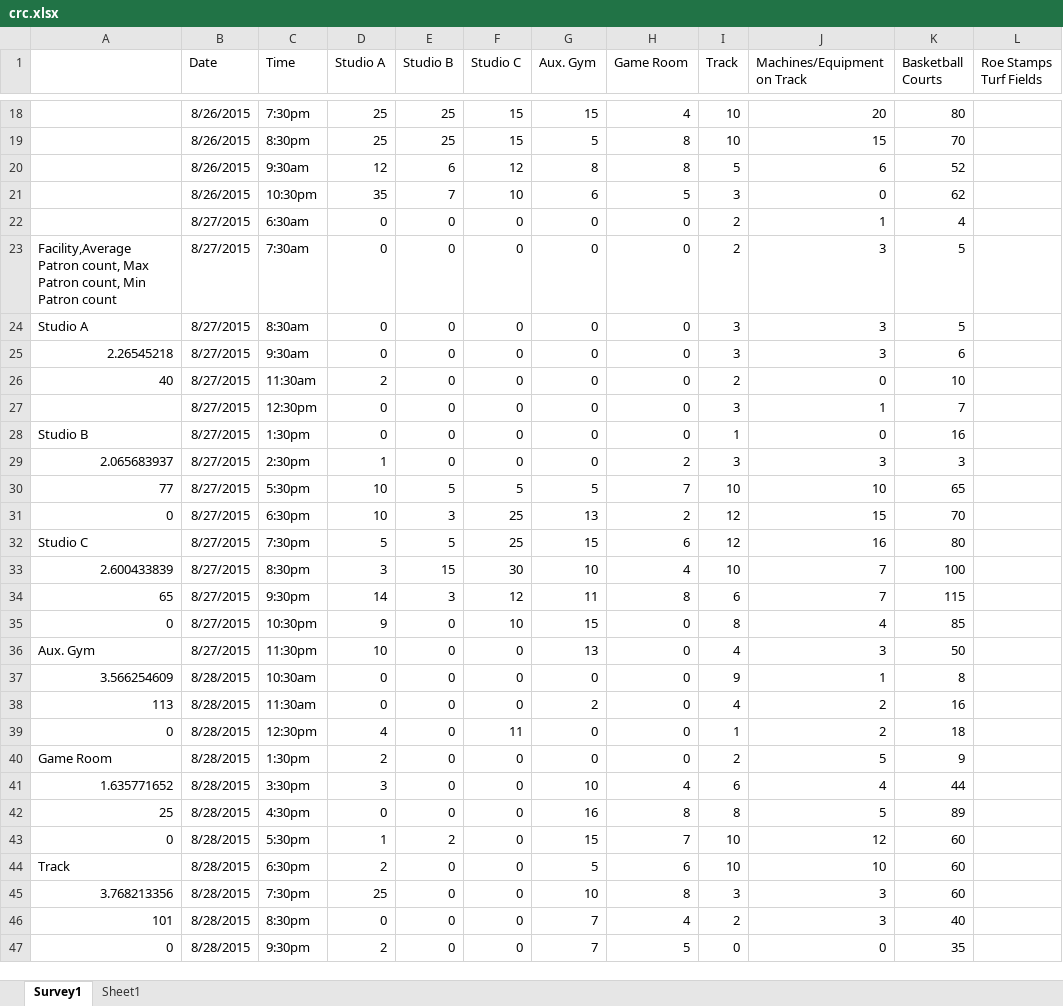
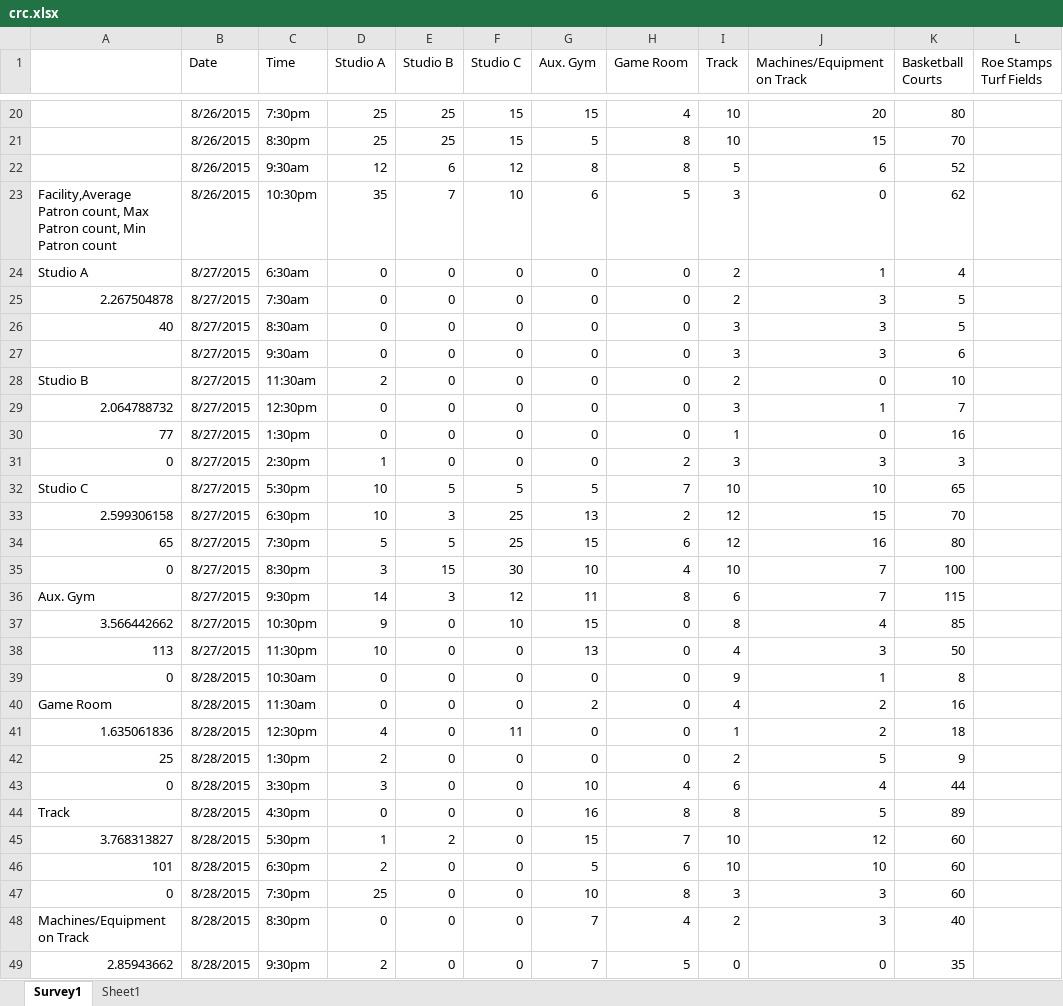
Before and after one commit to DaoGatech/jdesign2, an Excel workbook: crc.xlsx, sheet Survey1, drawn as a sheet; only a part is shown, gaps mark what is left out; values as stored, in another font and other column widths than the file's, no borders; charts and pictures and table styles not drawn; removed rows and columns are numbered as before the commit, all else as after; the diff covers the shown part only; the diff names each change by its address in the sheet, - before the commit and + after, or states it on an @@ line.

```diff
--- a/crc.xlsx (sheet Survey1)
+++ b/crc.xlsx (sheet Survey1)
-A1:A3 merged
+A1:A3 merged
-A23: (empty)
+A23: Facility,Average Patron count, Max Patron count, Min Patron count
-A24: (empty)
+A24: Studio A
-A25: Facility,Average Patron count, Max Patron count, Min Patron count
+A25: 2.267504878
-A26: Studio A
+A26: 40
-A27: 2.26545218
+A27: (empty)
-A28: 40
+A28: Studio B
-A29: (empty)
+A29: 2.064788732
-A30: Studio B
+A30: 77
-A31: 2.065683937
+A31: 0
-A32: 77
+A32: Studio C
-A33: 0
+A33: 2.599306158
-A34: Studio C
+A34: 65
-A35: 2.600433839
+A35: 0
-A36: 65
+A36: Aux. Gym
-A37: 0
+A37: 3.566442662
-A38: Aux. Gym
+A38: 113
-A39: 3.566254609
+A39: 0
-A40: 113
+A40: Game Room
-A41: 0
+A41: 1.635061836
-A42: Game Room
+A42: 25
-A43: 1.635771652
+A43: 0
-A44: 25
+A44: Track
-A45: 0
+A45: 3.768313827
-A46: Track
+A46: 101
-A47: 3.768213356
+A47: 0
-A48: 101
+A48: Machines/Equipment on Track
-A49: 0
+A49: 2.85943662
```
Also changed, not shown: 2 added rows and 12 edited cells elsewhere in this sheet, charts or pictures, 6 other files.
